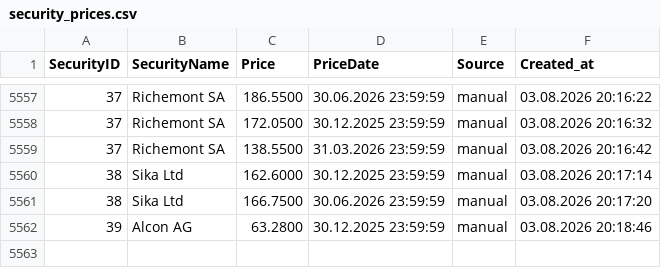
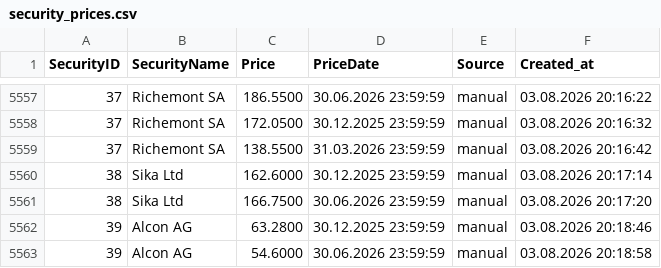
Before and after one commit to Munotstadt/securitydatacollector, a CSV file: data/security_prices.csv, drawn as a sheet; only a part is shown, gaps mark what is left out.

Commit message:
security.html: price added for 39 (03.08.2026 20:18:58)

```diff
--- a/data/security_prices.csv
+++ b/data/security_prices.csv
@@ -5562 +5562,2 @@ SecurityID,SecurityName,Price,PriceDate,Source,Created_at
 39,Alcon AG,63.2800,30.12.2025 23:59:59,manual,03.08.2026 20:18:46
+39,Alcon AG,54.6000,30.06.2026 23:59:59,manual,03.08.2026 20:18:58
```
